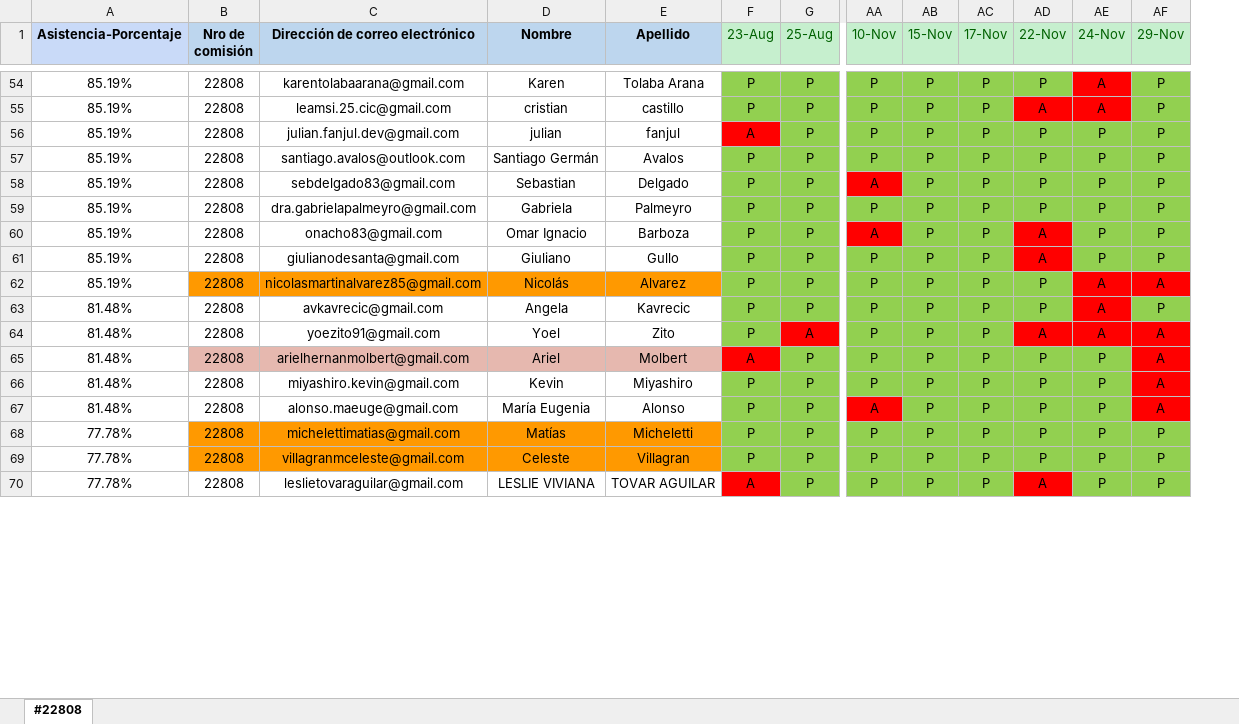
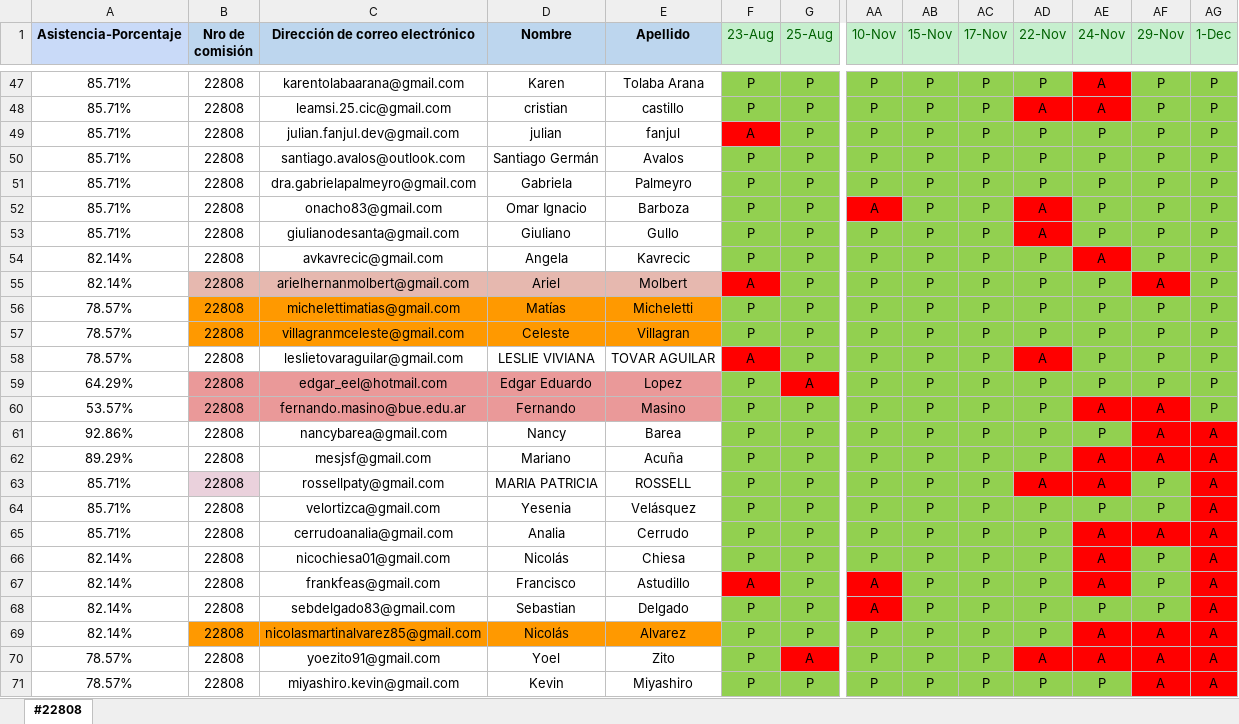
Before and after one commit to DevJumpProf/comision22808, an Excel workbook: PRESENTISMO 22808.xlsx, sheet #22808, drawn as a sheet; only a part is shown, gaps mark what is left out; values as stored, in another font and other column widths than the file's, no borders; removed rows and columns are numbered as before the commit, all else as after; rows hold the shown columns only; the diff covers the shown part only; the diff names each change by its address in the sheet, - before the commit and + after, or states it on an @@ line.

```diff
--- a/PRESENTISMO 22808.xlsx (sheet #22808)
+++ b/PRESENTISMO 22808.xlsx (sheet #22808)
+column AG (1-Dec), rows 47-58: all P
-A47:A50 (Asistencia-Porcentaje): 85.19%
+A47:A50 (Asistencia-Porcentaje): 85.71%
-row 58: 85.19% | 22808 | sebdelgado83@gmail.com | Sebastian | Delgado | P | P | A | P | P | P | P | P
-A51:A53 (Asistencia-Porcentaje): 85.19%
+A51:A53 (Asistencia-Porcentaje): 85.71%
-row 62: 85.19% | 22808 | nicolasmartinalvarez85@gmail.com | Nicolás | Alvarez | P | P | P | P | P | P | A | A
-A54 (Asistencia-Porcentaje): 81.48%
+A54 (Asistencia-Porcentaje): 82.14%
-row 64: 81.48% | 22808 | yoezito91@gmail.com | Yoel | Zito | P | A | P | P | P | A | A | A
-A55 (Asistencia-Porcentaje): 81.48%
+A55 (Asistencia-Porcentaje): 82.14%
-row 66: 81.48% | 22808 | miyashiro.kevin@gmail.com | Kevin | Miyashiro | P | P | P | P | P | P | P | A
-row 67: 81.48% | 22808 | alonso.maeuge@gmail.com | María Eugenia | Alonso | P | P | A | P | P | P | P | A
-A56:A58 (Asistencia-Porcentaje): 77.78%
+A56:A58 (Asistencia-Porcentaje): 78.57%
+row 59: 64.29% | 22808 | edgar_eel@hotmail.com | Edgar Eduardo | Lopez | P | A | P | P | P | P | P | P | P
+row 60: 53.57% | 22808 | fernando.masino@bue.edu.ar | Fernando | Masino | P | P | P | P | P | P | A | A | P
+row 61: 92.86% | 22808 | nancybarea@gmail.com | Nancy | Barea | P | P | P | P | P | P | P | A | A
+row 62: 89.29% | 22808 | mesjsf@gmail.com | Mariano | Acuña | P | P | P | P | P | P | A | A | A
+row 63: 85.71% | 22808 | rossellpaty@gmail.com | MARIA PATRICIA | ROSSELL | P | P | P | P | P | A | A | P | A
+row 64: 85.71% | 22808 | velortizca@gmail.com | Yesenia | Velásquez | P | P | P | P | P | P | P | P | A
+row 65: 85.71% | 22808 | cerrudoanalia@gmail.com | Analia | Cerrudo | P | P | P | P | P | P | A | A | A
+row 66: 82.14% | 22808 | nicochiesa01@gmail.com | Nicolás | Chiesa | P | P | P | P | P | P | A | P | A
+row 67: 82.14% | 22808 | frankfeas@gmail.com | Francisco | Astudillo | A | P | A | P | P | P | A | P | A
+row 68: 82.14% | 22808 | sebdelgado83@gmail.com | Sebastian | Delgado | P | P | A | P | P | P | P | P | A
+row 69: 82.14% | 22808 | nicolasmartinalvarez85@gmail.com | Nicolás | Alvarez | P | P | P | P | P | P | A | A | A
+row 70: 78.57% | 22808 | yoezito91@gmail.com | Yoel | Zito | P | A | P | P | P | A | A | A | A
+row 71: 78.57% | 22808 | miyashiro.kevin@gmail.com | Kevin | Miyashiro | P | P | P | P | P | P | P | A | A
```
Also changed, not shown: 1 added row, 9 removed rows and 46 edited cells elsewhere in this sheet, formulas that keep their value, PROYECTOS 22808.xlsx, 18 other files.
